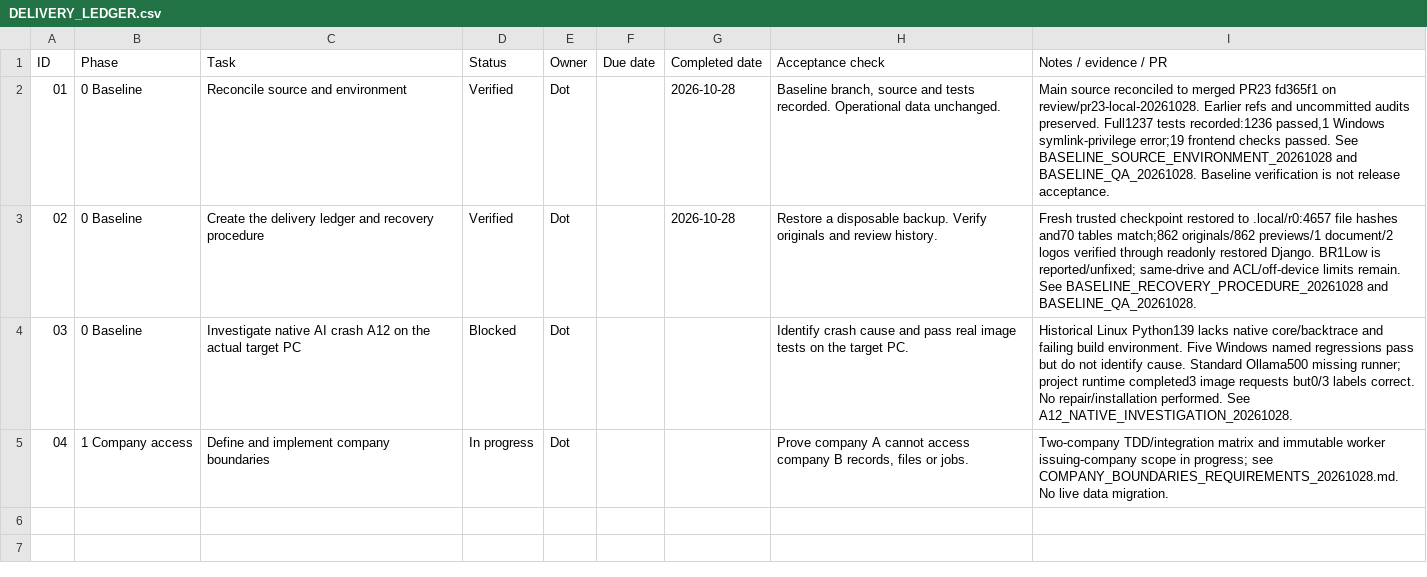
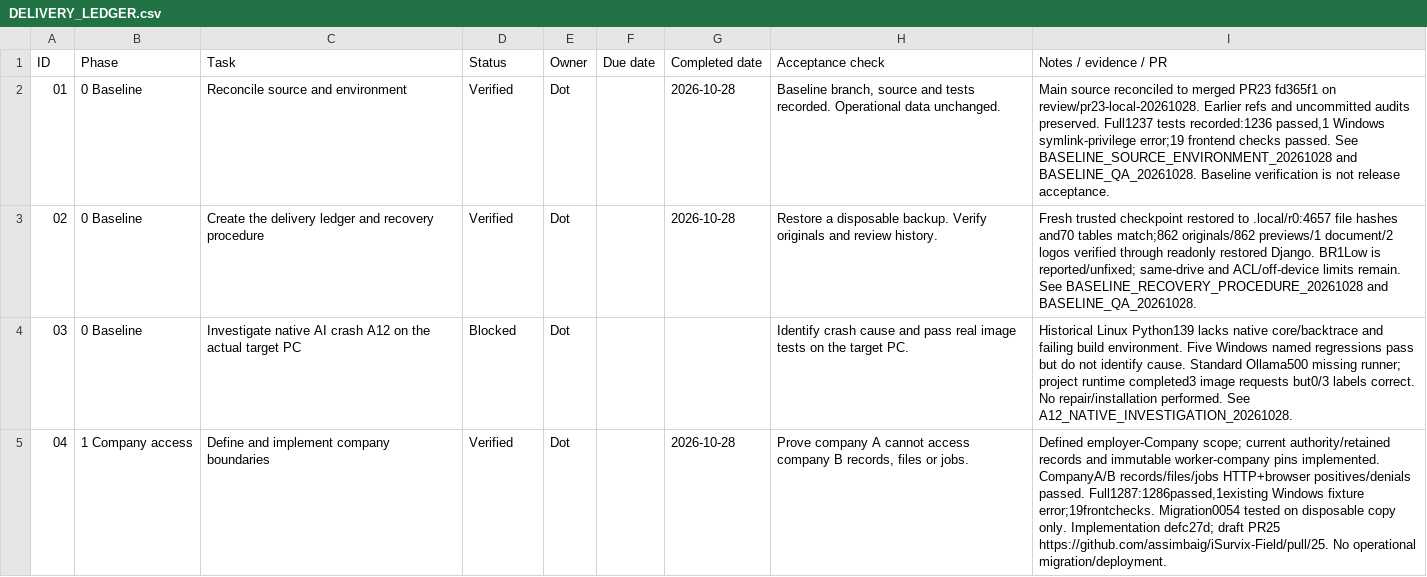
Before and after one commit to assimbaig/iSurvix-Field, a CSV file: docs/development/DELIVERY_LEDGER.csv, drawn as a sheet.

Commit message:
Record verified company-boundary acceptance and draft PR25 delivery

```diff
--- a/docs/development/DELIVERY_LEDGER.csv
+++ b/docs/development/DELIVERY_LEDGER.csv
@@ -4,2 +4,2 @@ ID,Phase,Task,Status,Owner,Due date,Completed date,Acceptance check,Notes / evid
 03,0 Baseline,Investigate native AI crash A12 on the actual target PC,Blocked,Dot,,,Identify crash cause and pass real image tests on the target PC.,Historical Linux Python139 lacks native core/backtrace and failing build environment. Five Windows named regressions pass but do not identify cause. Standard Ollama500 missing runner; project runtime completed3 image requests but0/3 labels correct. No repair/installation performed. See A12_NATIVE_INVESTIGATION_20261028.
-04,1 Company access,Define and implement company boundaries,In progress,Dot,,,"Prove company A cannot access company B records, files or jobs.",Two-company TDD/integration matrix and immutable worker issuing-company scope in progress; see COMPANY_BOUNDARIES_REQUIREMENTS_20261028.md. No live data migration.
+04,1 Company access,Define and implement company boundaries,Verified,Dot,,2026-10-28,"Prove company A cannot access company B records, files or jobs.","Defined employer-Company scope; current authority/retained records and immutable worker-company pins implemented. CompanyA/B records/files/jobs HTTP+browser positives/denials passed. Full1287:1286passed,1existing Windows fixture error;19frontchecks. Migration0054 tested on disposable copy only. Implementation defc27d; draft PR25 https://github.com/assimbaig/iSurvix-Field/pull/25. No operational migration/deployment."
```
Also changed, not shown: 5 other files.
